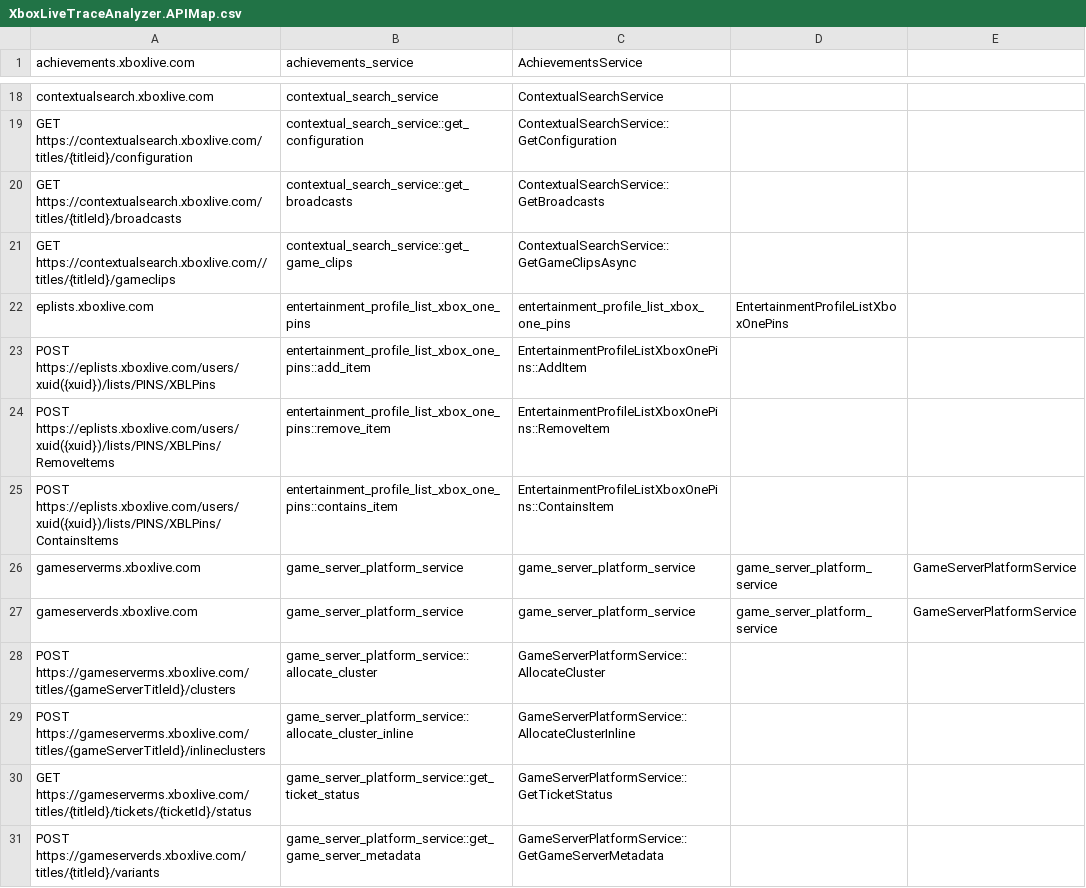
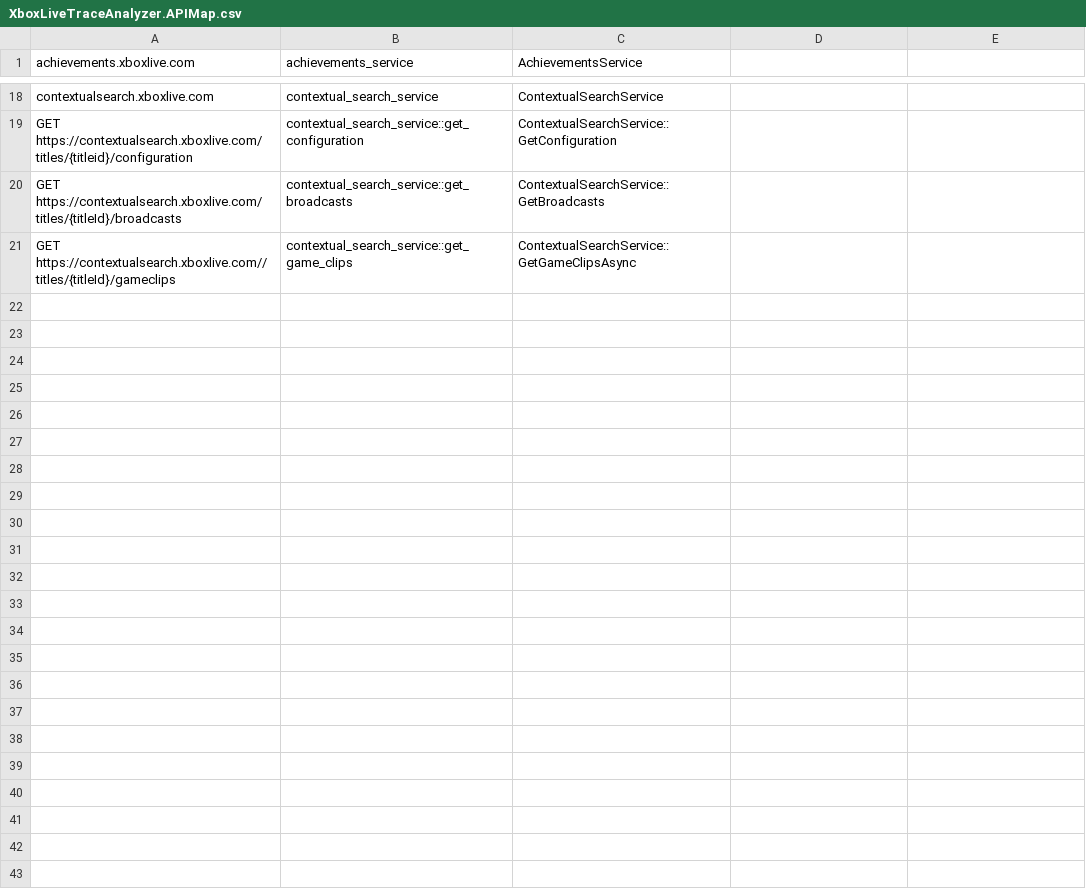
Before and after one commit to jasonsandlin/xbox-live-trace-analyzer, a CSV file: Source/XboxLiveTraceAnalyzer.APIMap.csv, drawn as a sheet; only a part is shown, gaps mark what is left out; the diff covers the shown part only.

Commit message:
Update XboxLiveTraceAnalyzer.APIMap.csv

```diff
--- a/Source/XboxLiveTraceAnalyzer.APIMap.csv
+++ b/Source/XboxLiveTraceAnalyzer.APIMap.csv
@@ -21,11 +21 @@
 "GET https://contextualsearch.xboxlive.com//titles/{titleId}/gameclips","contextual_search_service::get_game_clips","ContextualSearchService::GetGameClipsAsync"
-"eplists.xboxlive.com","entertainment_profile_list_xbox_one_pins","entertainment_profile_list_xbox_one_pins","EntertainmentProfileListXboxOnePins"
-"POST https://eplists.xboxlive.com/users/xuid({xuid})/lists/PINS/XBLPins","entertainment_profile_list_xbox_one_pins::add_item","EntertainmentProfileListXboxOnePins::AddItem"
-"POST https://eplists.xboxlive.com/users/xuid({xuid})/lists/PINS/XBLPins/RemoveItems","entertainment_profile_list_xbox_one_pins::remove_item","EntertainmentProfileListXboxOnePins::RemoveItem"
-"POST https://eplists.xboxlive.com/users/xuid({xuid})/lists/PINS/XBLPins/ContainsItems","entertainment_profile_list_xbox_one_pins::contains_item","EntertainmentProfileListXboxOnePins::ContainsItem"
-"gameserverms.xboxlive.com","game_server_platform_service","game_server_platform_service","game_server_platform_service","GameServerPlatformService"
-"gameserverds.xboxlive.com","game_server_platform_service","game_server_platform_service","game_server_platform_service","GameServerPlatformService"
-"POST https://gameserverms.xboxlive.com/titles/{gameServerTitleId}/clusters","game_server_platform_service::allocate_cluster","GameServerPlatformService::AllocateCluster"
-"POST https://gameserverms.xboxlive.com/titles/{gameServerTitleId}/inlineclusters","game_server_platform_service::allocate_cluster_inline","GameServerPlatformService::AllocateClusterInline"
-"GET https://gameserverms.xboxlive.com/titles/{titleId}/tickets/{ticketId}/status","game_server_platform_service::get_ticket_status","GameServerPlatformService::GetTicketStatus"
-"POST https://gameserverds.xboxlive.com/titles/{titleId}/variants","game_server_platform_service::get_game_server_metadata","GameServerPlatformService::GetGameServerMetadata"
```
Also changed, not shown: 10 removed rows elsewhere in this file.
